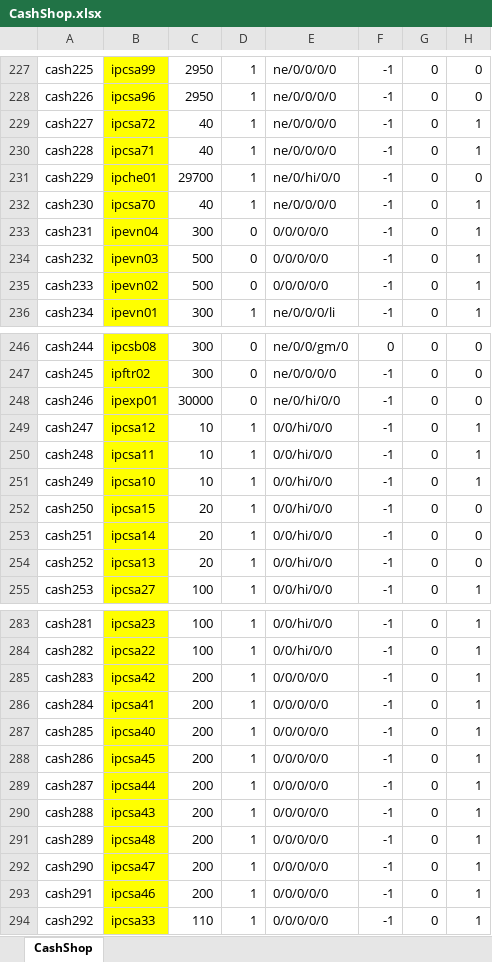
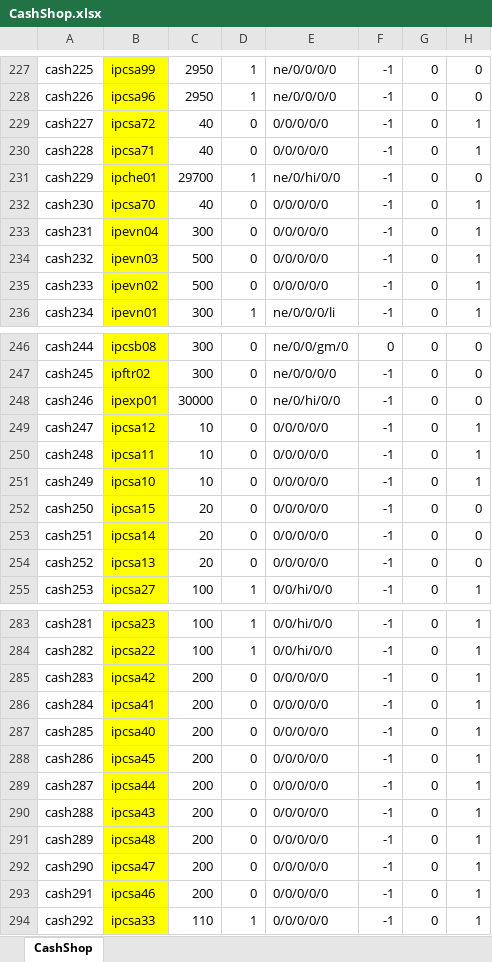
Before and after one commit to juangraydev/nexus-database, an Excel workbook: gu_in/ItemCash.edf/CashShop.xlsx, sheet CashShop, drawn as a sheet; only a part is shown, gaps mark what is left out; values as stored, in another font and other column widths than the file's, no borders; the diff covers the shown part only; the diff names each change by its address in the sheet, - before the commit and + after, or states it on an @@ line.

```diff
--- a/gu_in/ItemCash.edf/CashShop.xlsx (sheet CashShop)
+++ b/gu_in/ItemCash.edf/CashShop.xlsx (sheet CashShop)
-D229:D230: 1
+D229:D230: 0
-E229:E230: ne/0/0/0/0
+E229:E230: 0/0/0/0/0
-D232: 1
+D232: 0
-E232: ne/0/0/0/0
+E232: 0/0/0/0/0
-D249:D254: 1
+D249:D254: 0
-E249:E254: 0/0/hi/0/0
+E249:E254: 0/0/0/0/0
-D285:D293: 1
+D285:D293: 0
```
Also changed, not shown: 15 edited cells elsewhere in this sheet, 3 other files.
